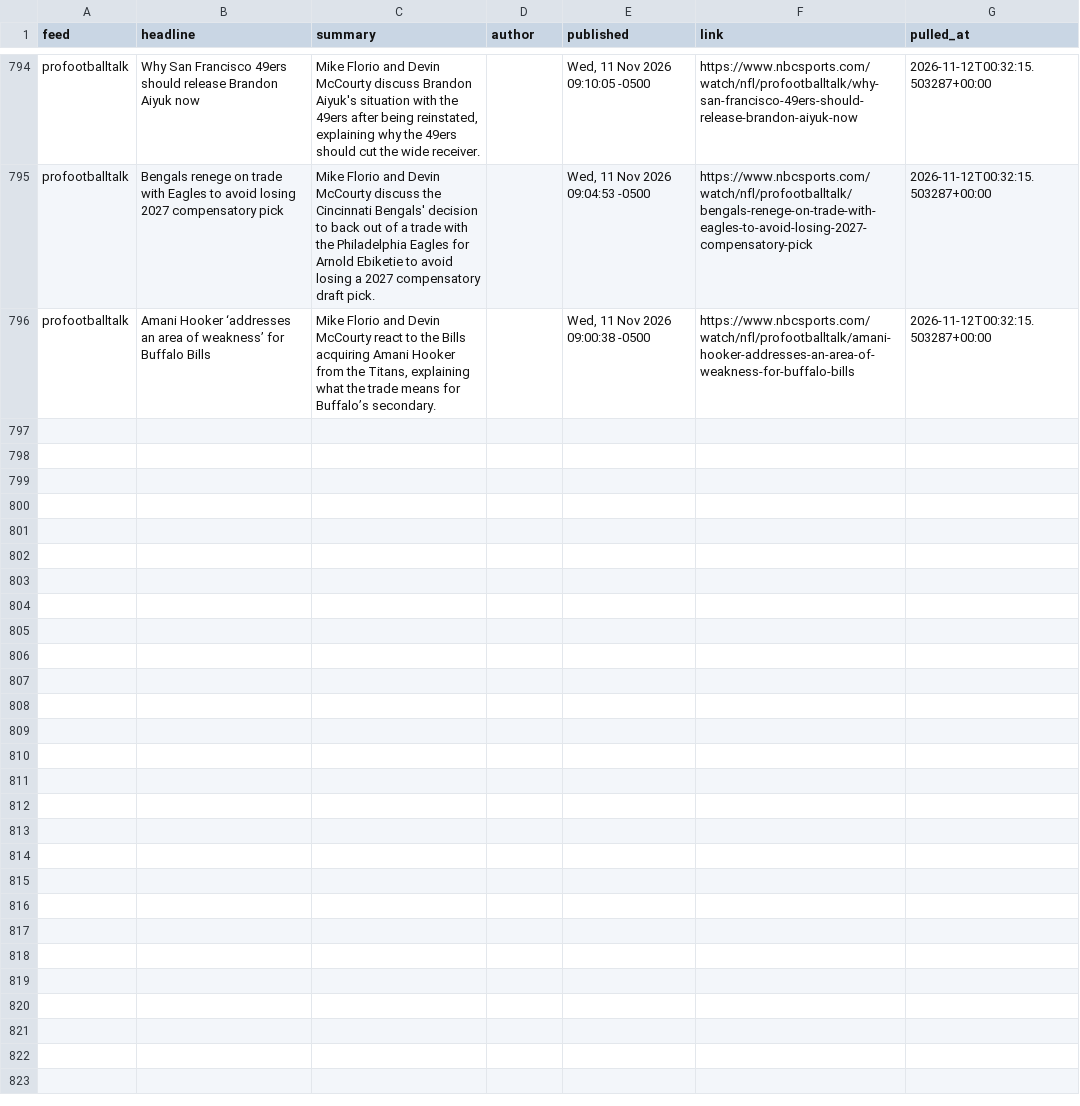
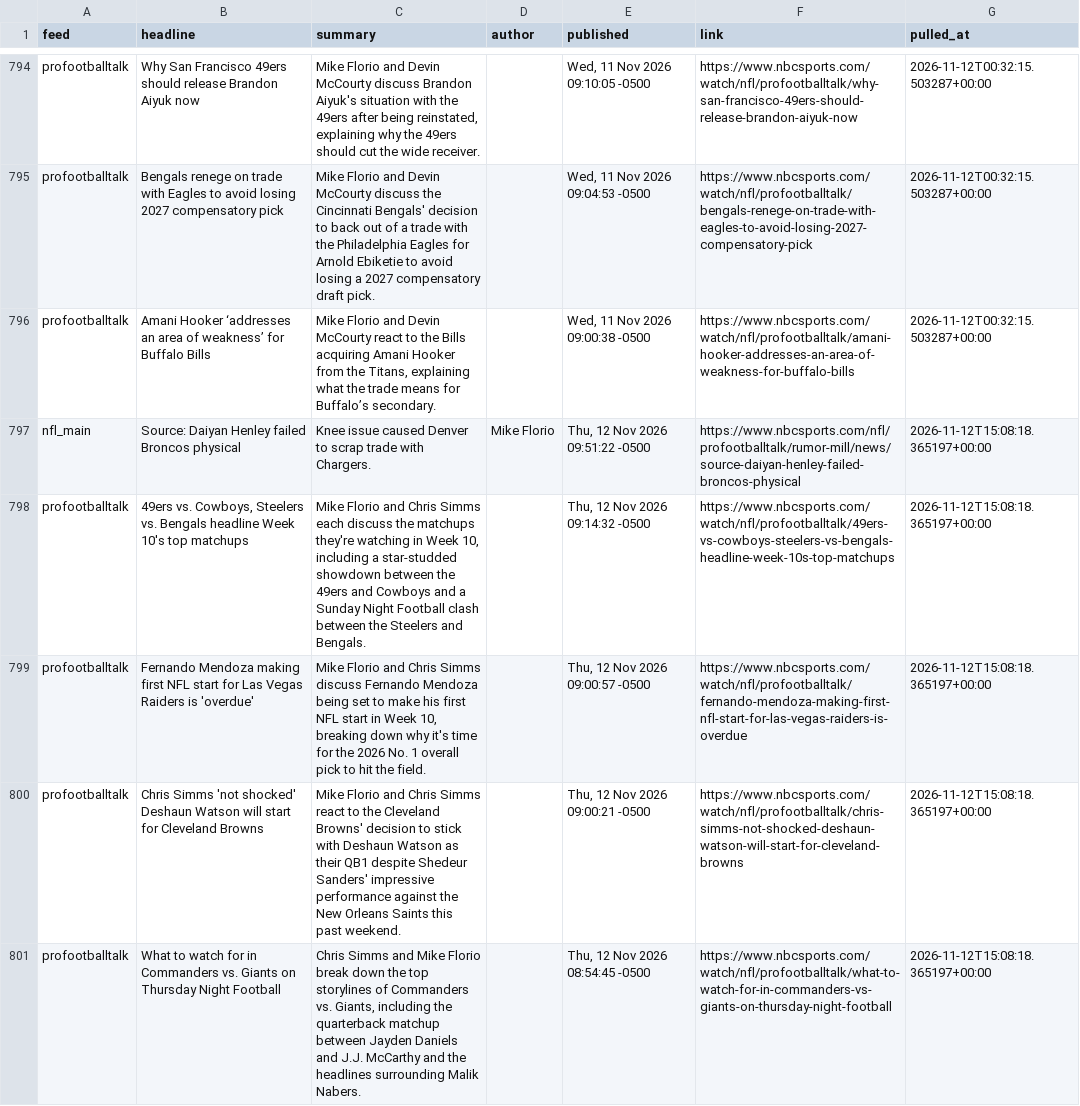
Before and after one commit to alexanderseaney-sketch/ParlayModel, a CSV file: data/raw/nbcsports_news.csv, drawn as a sheet; only a part is shown, gaps mark what is left out; the diff names each change by its address in the sheet, - before the commit and + after, or states it on an @@ line.

```diff
--- a/data/raw/nbcsports_news.csv
+++ b/data/raw/nbcsports_news.csv
+row 797: nfl_main | Source: Daiyan Henley failed Broncos physical | Knee issue caused Denver to scrap trade with Chargers. | Mike Florio | Thu, 12 Nov 2026 09:51:22 -0500 | https://www.nbcsports.com/nfl/profootballtalk/rumor-mill/news/source-daiyan-henley-failed-broncos-physical | 2026-11-12T15:08:18.365197+00:00
+row 798: profootballtalk | 49ers vs. Cowboys, Steelers vs. Bengals headline Week 10's top matchups | Mike Florio and Chris Simms each discuss the matchups they're watching in Week 10, including a star-studded showdown between the 49ers and Cowboys and a Sunday Night Football clash between the Steelers and Bengals. |  | Thu, 12 Nov 2026 09:14:32 -0500 | https://www.nbcsports.com/watch/nfl/profootballtalk/49ers-vs-cowboys-steelers-vs-bengals-headline-week-10s-top-matchups | 2026-11-12T15:08:18.365197+00:00
+row 799: profootballtalk | Fernando Mendoza making first NFL start for Las Vegas Raiders is 'overdue' | Mike Florio and Chris Simms discuss Fernando Mendoza being set to make his first NFL start in Week 10, breaking down why it's time for the 2026 No. 1 overall pick to hit the field. |  | Thu, 12 Nov 2026 09:00:57 -0500 | https://www.nbcsports.com/watch/nfl/profootballtalk/fernando-mendoza-making-first-nfl-start-for-las-vegas-raiders-is-overdue | 2026-11-12T15:08:18.365197+00:00
+row 800: profootballtalk | Chris Simms 'not shocked' Deshaun Watson will start for Cleveland Browns | Mike Florio and Chris Simms react to the Cleveland Browns' decision to stick with Deshaun Watson as their QB1 despite Shedeur Sanders' impressive performance against the New Orleans Saints this past weekend. |  | Thu, 12 Nov 2026 09:00:21 -0500 | https://www.nbcsports.com/watch/nfl/profootballtalk/chris-simms-not-shocked-deshaun-watson-will-start-for-cleveland-browns | 2026-11-12T15:08:18.365197+00:00
+row 801: profootballtalk | What to watch for in Commanders vs. Giants on Thursday Night Football | Chris Simms and Mike Florio break down the top storylines of Commanders vs. Giants, including the quarterback matchup between Jayden Daniels and J.J. McCarthy and the headlines surrounding Malik Nabers. |  | Thu, 12 Nov 2026 08:54:45 -0500 | https://www.nbcsports.com/watch/nfl/profootballtalk/what-to-watch-for-in-commanders-vs-giants-on-thursday-night-football | 2026-11-12T15:08:18.365197+00:00
```
Also changed, not shown: data/raw/footballguys_depth.csv, data/raw/nfl_rosters.csv, 14 other files.
